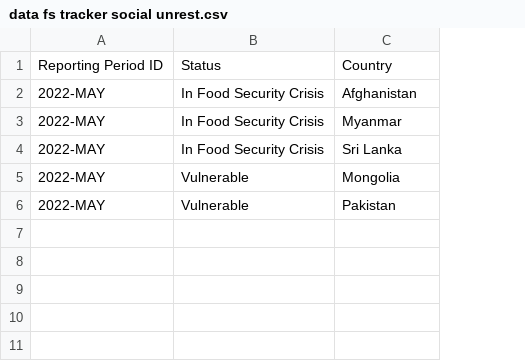
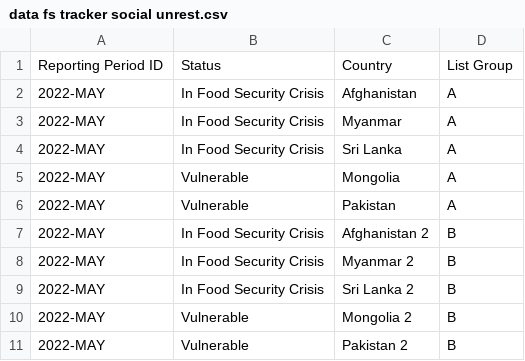
Before and after one commit to jpbacuna/adb_foodsecurity, a CSV file: data fs tracker social unrest.csv, drawn as a sheet; the diff names each change by its address in the sheet, - before the commit and + after, or states it on an @@ line.

Commit message:
Update data fs tracker social unrest.csv

```diff
--- a/data fs tracker social unrest.csv
+++ b/data fs tracker social unrest.csv
+column D, rows 1-6: List Group | A | A | A | A | A
+row 7: 2022-MAY | In Food Security Crisis | Afghanistan 2 | B
+row 8: 2022-MAY | In Food Security Crisis | Myanmar 2 | B
+row 9: 2022-MAY | In Food Security Crisis | Sri Lanka 2 | B
+row 10: 2022-MAY | Vulnerable | Mongolia 2 | B
+row 11: 2022-MAY | Vulnerable | Pakistan 2 | B
```
